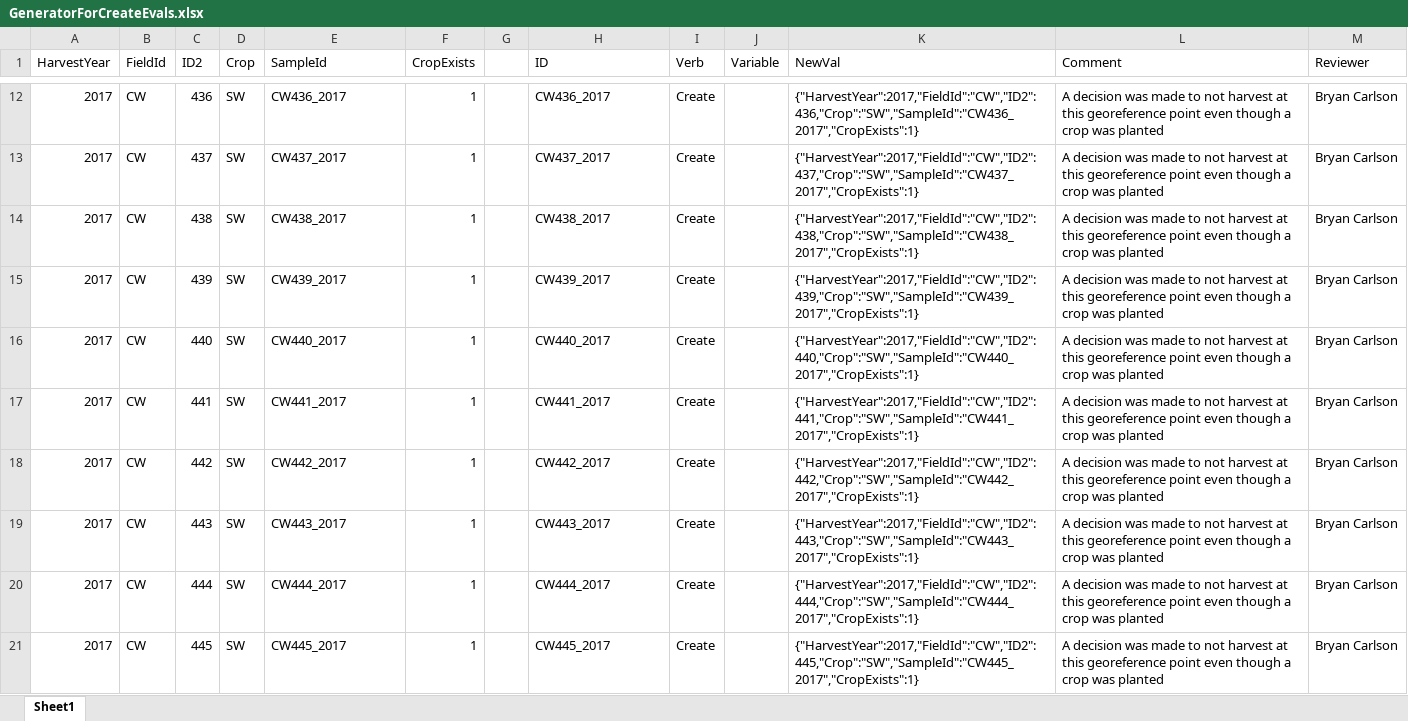
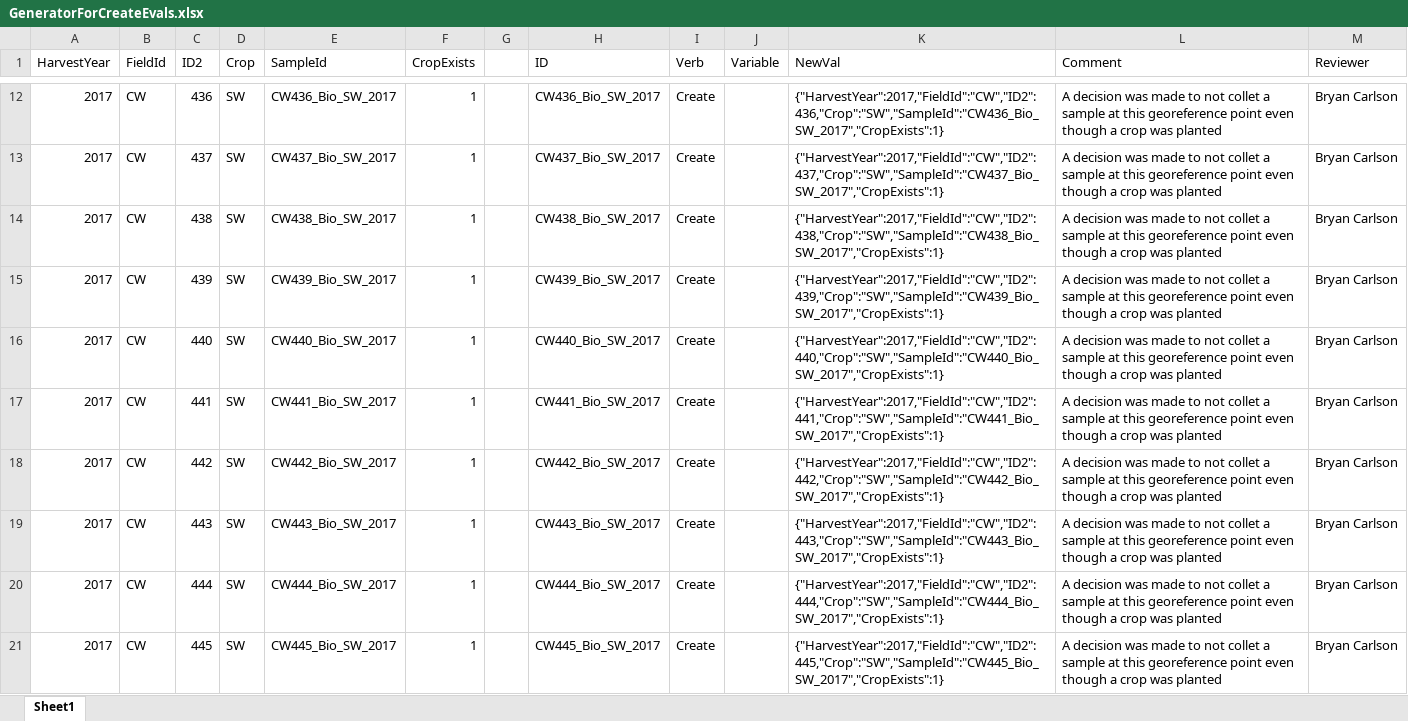
Before and after one commit to cafltar/CafPlantGridPointSurvey_ProcessHarvest, an Excel workbook: data/input/HarvestYear/HY2017/GeneratorForCreateEvals.xlsx, sheet Sheet1, drawn as a sheet; only a part is shown, gaps mark what is left out; values as stored, in another font and other column widths than the file's, no borders; the diff covers the shown part only; the diff names each change by its address in the sheet, - before the commit and + after, or states it on an @@ line.

Commit message:
Updated processing for all years

```diff
--- a/data/input/HarvestYear/HY2017/GeneratorForCreateEvals.xlsx (sheet Sheet1)
+++ b/data/input/HarvestYear/HY2017/GeneratorForCreateEvals.xlsx (sheet Sheet1)
-E12 (SampleId): CW436_2017
+E12 (SampleId): CW436_Bio_SW_2017
-H12 (ID): CW436_2017
+H12 (ID): CW436_Bio_SW_2017
-K12 (NewVal): {"HarvestYear":2017,"FieldId":"CW","ID2":436,"Crop":"SW","SampleId":"CW436_2017","CropExists":1}
+K12 (NewVal): {"HarvestYear":2017,"FieldId":"CW","ID2":436,"Crop":"SW","SampleId":"CW436_Bio_SW_2017","CropExists":1}
-L12:L21 (Comment): …to not harvest at this…
+L12:L21 (Comment): …to not collet a sample at this…
-E13 (SampleId): CW437_2017
+E13 (SampleId): CW437_Bio_SW_2017
-H13 (ID): CW437_2017
+H13 (ID): CW437_Bio_SW_2017
-K13 (NewVal): {"HarvestYear":2017,"FieldId":"CW","ID2":437,"Crop":"SW","SampleId":"CW437_2017","CropExists":1}
+K13 (NewVal): {"HarvestYear":2017,"FieldId":"CW","ID2":437,"Crop":"SW","SampleId":"CW437_Bio_SW_2017","CropExists":1}
-E14 (SampleId): CW438_2017
+E14 (SampleId): CW438_Bio_SW_2017
-H14 (ID): CW438_2017
+H14 (ID): CW438_Bio_SW_2017
-K14 (NewVal): {"HarvestYear":2017,"FieldId":"CW","ID2":438,"Crop":"SW","SampleId":"CW438_2017","CropExists":1}
+K14 (NewVal): {"HarvestYear":2017,"FieldId":"CW","ID2":438,"Crop":"SW","SampleId":"CW438_Bio_SW_2017","CropExists":1}
-E15 (SampleId): CW439_2017
+E15 (SampleId): CW439_Bio_SW_2017
-H15 (ID): CW439_2017
+H15 (ID): CW439_Bio_SW_2017
-K15 (NewVal): {"HarvestYear":2017,"FieldId":"CW","ID2":439,"Crop":"SW","SampleId":"CW439_2017","CropExists":1}
+K15 (NewVal): {"HarvestYear":2017,"FieldId":"CW","ID2":439,"Crop":"SW","SampleId":"CW439_Bio_SW_2017","CropExists":1}
-E16 (SampleId): CW440_2017
+E16 (SampleId): CW440_Bio_SW_2017
-H16 (ID): CW440_2017
+H16 (ID): CW440_Bio_SW_2017
-K16 (NewVal): {"HarvestYear":2017,"FieldId":"CW","ID2":440,"Crop":"SW","SampleId":"CW440_2017","CropExists":1}
+K16 (NewVal): {"HarvestYear":2017,"FieldId":"CW","ID2":440,"Crop":"SW","SampleId":"CW440_Bio_SW_2017","CropExists":1}
-E17 (SampleId): CW441_2017
+E17 (SampleId): CW441_Bio_SW_2017
-H17 (ID): CW441_2017
+H17 (ID): CW441_Bio_SW_2017
-K17 (NewVal): {"HarvestYear":2017,"FieldId":"CW","ID2":441,"Crop":"SW","SampleId":"CW441_2017","CropExists":1}
+K17 (NewVal): {"HarvestYear":2017,"FieldId":"CW","ID2":441,"Crop":"SW","SampleId":"CW441_Bio_SW_2017","CropExists":1}
-E18 (SampleId): CW442_2017
+E18 (SampleId): CW442_Bio_SW_2017
-H18 (ID): CW442_2017
+H18 (ID): CW442_Bio_SW_2017
-K18 (NewVal): {"HarvestYear":2017,"FieldId":"CW","ID2":442,"Crop":"SW","SampleId":"CW442_2017","CropExists":1}
+K18 (NewVal): {"HarvestYear":2017,"FieldId":"CW","ID2":442,"Crop":"SW","SampleId":"CW442_Bio_SW_2017","CropExists":1}
-E19 (SampleId): CW443_2017
+E19 (SampleId): CW443_Bio_SW_2017
-H19 (ID): CW443_2017
+H19 (ID): CW443_Bio_SW_2017
-K19 (NewVal): {"HarvestYear":2017,"FieldId":"CW","ID2":443,"Crop":"SW","SampleId":"CW443_2017","CropExists":1}
+K19 (NewVal): {"HarvestYear":2017,"FieldId":"CW","ID2":443,"Crop":"SW","SampleId":"CW443_Bio_SW_2017","CropExists":1}
-E20 (SampleId): CW444_2017
+E20 (SampleId): CW444_Bio_SW_2017
-H20 (ID): CW444_2017
+H20 (ID): CW444_Bio_SW_2017
-K20 (NewVal): {"HarvestYear":2017,"FieldId":"CW","ID2":444,"Crop":"SW","SampleId":"CW444_2017","CropExists":1}
+K20 (NewVal): {"HarvestYear":2017,"FieldId":"CW","ID2":444,"Crop":"SW","SampleId":"CW444_Bio_SW_2017","CropExists":1}
-E21 (SampleId): CW445_2017
+E21 (SampleId): CW445_Bio_SW_2017
-H21 (ID): CW445_2017
+H21 (ID): CW445_Bio_SW_2017
-K21 (NewVal): {"HarvestYear":2017,"FieldId":"CW","ID2":445,"Crop":"SW","SampleId":"CW445_2017","CropExists":1}
+K21 (NewVal): {"HarvestYear":2017,"FieldId":"CW","ID2":445,"Crop":"SW","SampleId":"CW445_Bio_SW_2017","CropExists":1}
```
Also changed, not shown: 308 edited cells elsewhere in this sheet, 11 other files.
